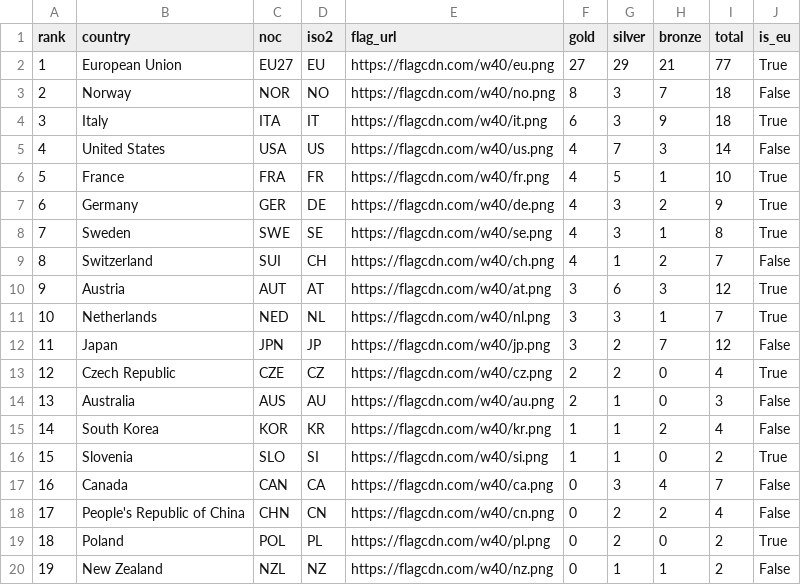
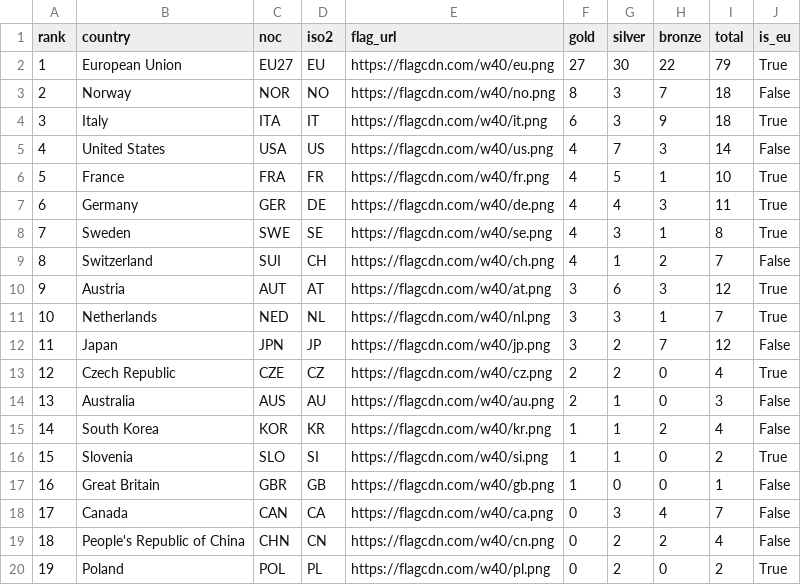
Before and after one commit to Eddimed/medal_table_tweaked, a CSV file: data/medals_eu.csv, drawn as a sheet; only a part is shown; the shorter side is filled out with more unchanged rows; addresses are those after the commit; the diff names each change by its address in the sheet, - before the commit and + after, or states it on an @@ line.

```diff
--- a/data/medals_eu.csv
+++ b/data/medals_eu.csv
-G2 (silver): 29
+G2 (silver): 30
-H2 (bronze): 21
+H2 (bronze): 22
-I2 (total): 77
+I2 (total): 79
-G7 (silver): 3
+G7 (silver): 4
-H7 (bronze): 2
+H7 (bronze): 3
-I7 (total): 9
+I7 (total): 11
+row 17: 16 | Great Britain | GBR | GB | https://flagcdn.com/w40/gb.png | 1 | 0 | 0 | 1 | False
@@ column A (rank) renumbered from row 18 down @@
```
Also changed, not shown: 2 other files.
